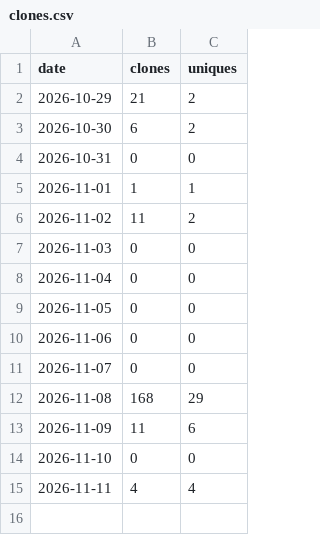
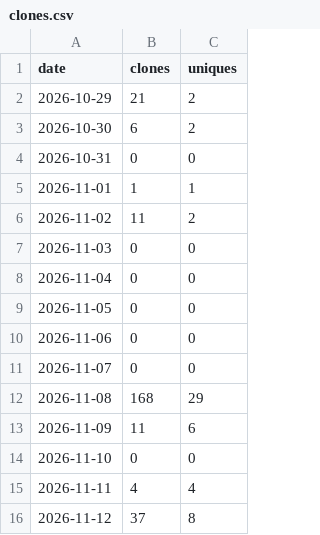
Before and after one commit to Zimphi75/brunnen-3d, a CSV file: clones.csv, drawn as a sheet; the diff names each change by its address in the sheet, - before the commit and + after, or states it on an @@ line.

```diff
--- a/clones.csv
+++ b/clones.csv
+row 16: 2026-11-12 | 37 | 8
```
Also changed, not shown: paths.csv, referrers.csv, 1 other file.
